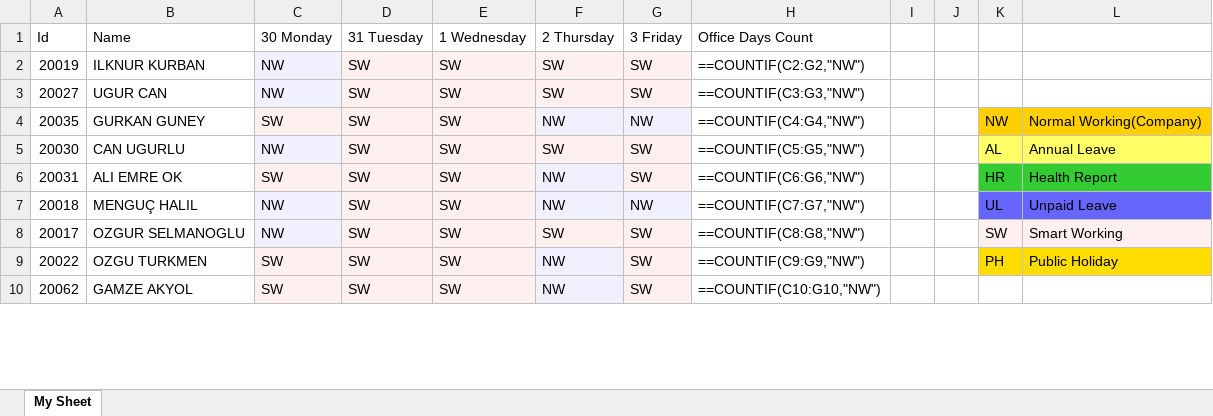
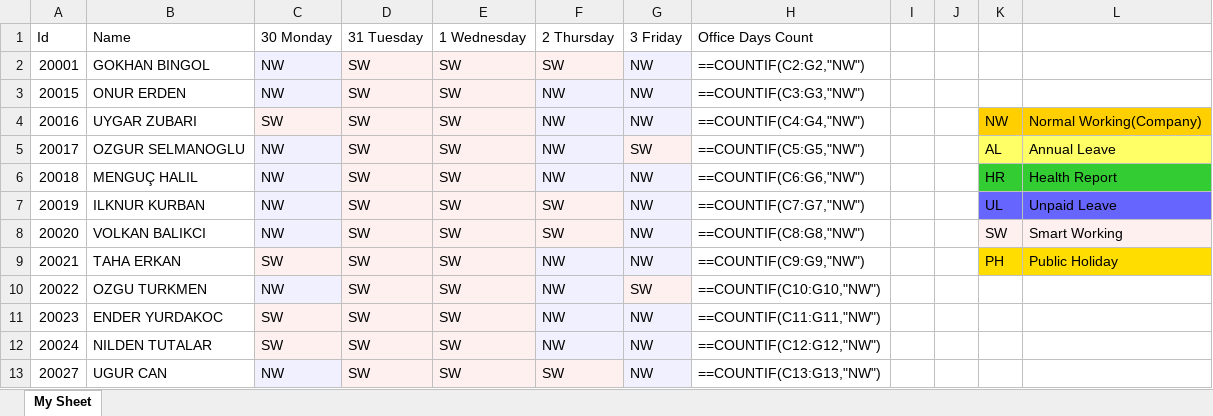
Before and after one commit to EgeKutay/OfficeDaysManager, an Excel workbook: SF_Working_Plan22_Plan.xlsx, sheet My Sheet, drawn as a sheet; only a part is shown; values as stored, in another font and other column widths than the file's, no borders; formulas without a stored value are shown as written; removed rows and columns are numbered as before the commit, all else as after; the diff covers the shown part only; the diff names each change by its address in the sheet, - before the commit and + after, or states it on an @@ line.

```diff
--- a/SF_Working_Plan22_Plan.xlsx (sheet My Sheet)
+++ b/SF_Working_Plan22_Plan.xlsx (sheet My Sheet)
-A2 (Id): 20019
+A2 (Id): 20001
-B2 (Name): ILKNUR KURBAN
+B2 (Name): GOKHAN BINGOL
-G2:G3 (3 Friday): SW
+G2:G3 (3 Friday): NW
-A3 (Id): 20027
+A3 (Id): 20015
-B3 (Name): UGUR CAN
+B3 (Name): ONUR ERDEN
-F3 (2 Thursday): SW
+F3 (2 Thursday): NW
-A4 (Id): 20035
+A4 (Id): 20016
-B4 (Name): GURKAN GUNEY
+B4 (Name): UYGAR ZUBARI
-A5 (Id): 20030
+A5 (Id): 20017
-B5 (Name): CAN UGURLU
+B5 (Name): OZGUR SELMANOGLU
-F5 (2 Thursday): SW
+F5 (2 Thursday): NW
-row 6: 20031 | ALI EMRE OK | SW | SW | SW | NW | SW | ==COUNTIF(C6:G6,"NW") |  |  | HR | Health Report
-H6 (Office Days Count): ==COUNTIF(C7:G7,"NW")
+H6 (Office Days Count): ==COUNTIF(C6:G6,"NW")
-K6: UL
+K6: HR
-K6:L6 fill: #6666FF
+K6:L6 fill: #33CC33
-L6: Unpaid Leave
+L6: Health Report
+row 7: 20019 | ILKNUR KURBAN | NW | SW | SW | SW | NW | ==COUNTIF(C7:G7,"NW") |  |  | UL | Unpaid Leave
-A8 (Id): 20017
+A8 (Id): 20020
-B8 (Name): OZGUR SELMANOGLU
+B8 (Name): VOLKAN BALIKCI
-G8 (3 Friday): SW
+G8 (3 Friday): NW
+row 9: 20021 | TAHA ERKAN | SW | SW | SW | NW | NW | ==COUNTIF(C9:G9,"NW") |  |  | PH | Public Holiday
-C10 (30 Monday): SW
+C10 (30 Monday): NW
-H10 (Office Days Count): ==COUNTIF(C9:G9,"NW")
+H10 (Office Days Count): ==COUNTIF(C10:G10,"NW")
-K10: PH
+K10: (empty)
-K10:L10 fill: #FFDD00
+K10:L10 fill: none
-L10: Public Holiday
+L10: (empty)
-A11 (Id): 20062
+A11 (Id): 20023
-B11 (Name): GAMZE AKYOL
+B11 (Name): ENDER YURDAKOC
-G11 (3 Friday): SW
+G11 (3 Friday): NW
-H11 (Office Days Count): ==COUNTIF(C10:G10,"NW")
+H11 (Office Days Count): ==COUNTIF(C11:G11,"NW")
+row 12: 20024 | NILDEN TUTALAR | SW | SW | SW | NW | NW | ==COUNTIF(C12:G12,"NW")
+row 13: 20027 | UGUR CAN | NW | SW | SW | SW | NW | ==COUNTIF(C13:G13,"NW")
```
Also changed, not shown: 3 added rows, 6 removed rows and 11 edited cells elsewhere in this sheet, 2 other files.
